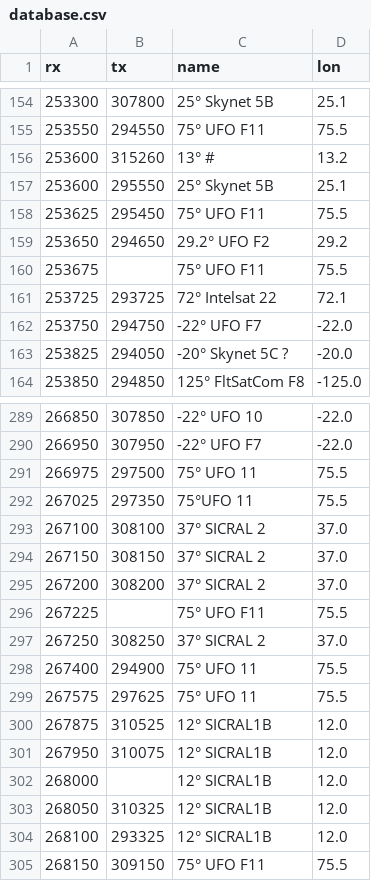
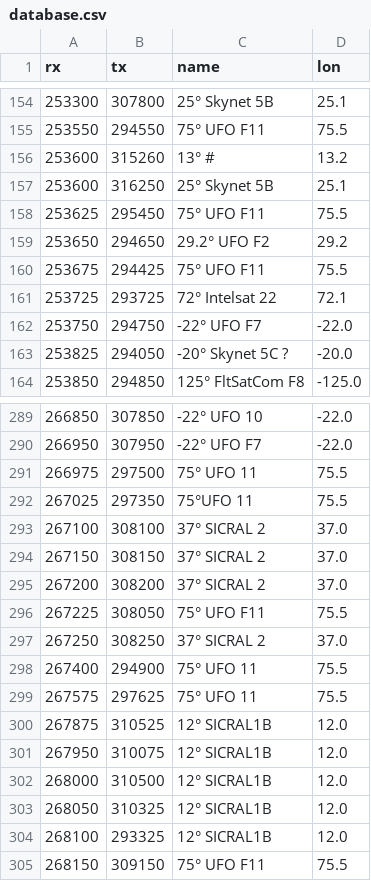
Before and after one commit to aleksfox/satcom-data, a CSV file: database.csv, drawn as a sheet; only a part is shown, gaps mark what is left out.

Commit message:
Update database.csv

```diff
--- a/database.csv
+++ b/database.csv
@@ -156,6 +156,6 @@ rx;tx;name;lon
 253600;315260;13° #;13.2
-253600;295550;25° Skynet 5B;25.1
+253600;316250;25° Skynet 5B;25.1
 253625;295450;75° UFO F11;75.5
 253650;294650;29.2° UFO F2;29.2
-253675;;75° UFO F11;75.5
+253675;294425;75° UFO F11;75.5
 253725;293725;72° Intelsat 22;72.1
@@ -295,3 +295,3 @@ rx;tx;name;lon
 267200;308200;37° SICRAL 2;37.0
-267225;;75° UFO F11;75.5
+267225;308050;75° UFO F11;75.5
 267250;308250;37° SICRAL 2;37.0
@@ -301,3 +301,3 @@ rx;tx;name;lon
 267950;310075;12° SICRAL1B;12.0
-268000;;12° SICRAL1B;12.0
+268000;310500;12° SICRAL1B;12.0
 268050;310325;12° SICRAL1B;12.0
```
